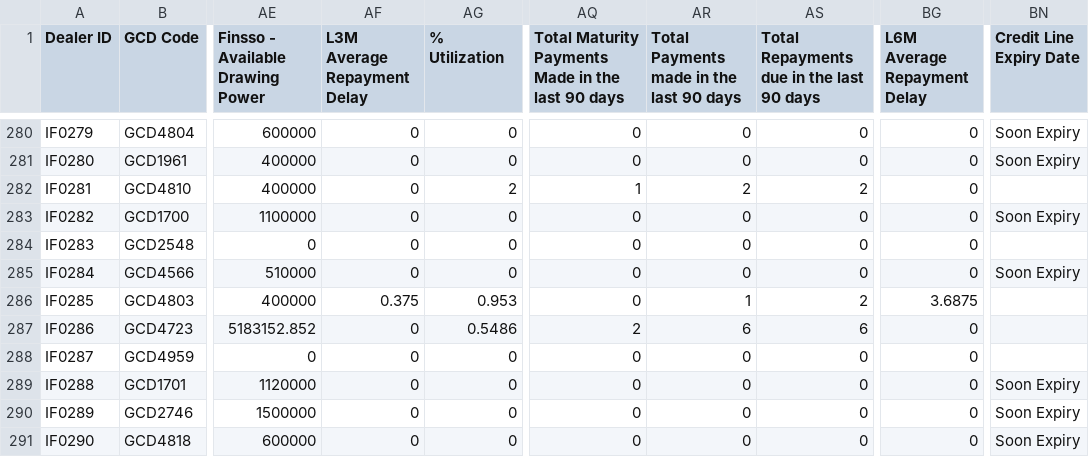
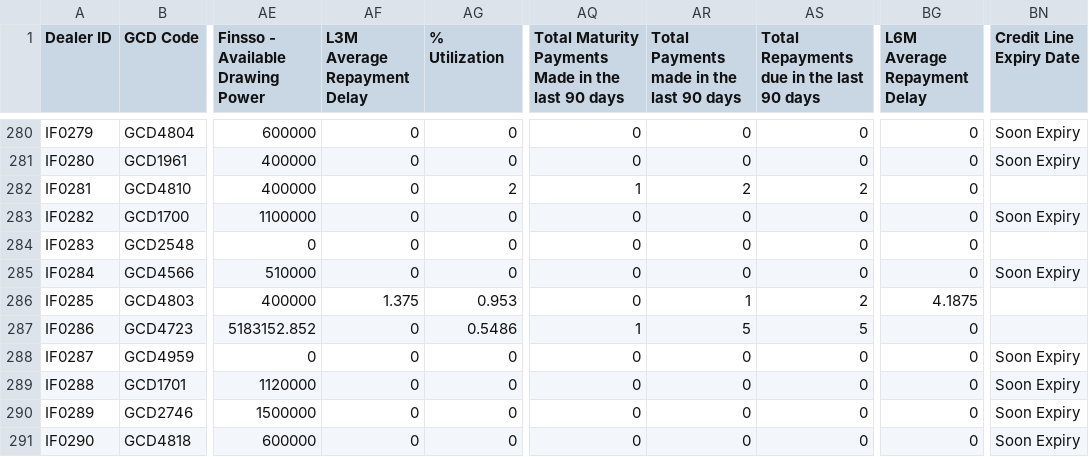
Before and after one commit to miguelcordero-ops/finsso-repository, a CSV file: data/dealer-checker.csv, drawn as a sheet; only a part is shown, gaps mark what is left out; the diff covers the shown part only; the diff names each change by its address in the sheet, - before the commit and + after, or states it on an @@ line.

```diff
--- a/data/dealer-checker.csv
+++ b/data/dealer-checker.csv
-AF286 (L3M Average Repayment Delay): 0.375
+AF286 (L3M Average Repayment Delay): 1.375
-BG286 (L6M Average Repayment Delay): 3.6875
+BG286 (L6M Average Repayment Delay): 4.1875
-AQ287: 2
+AQ287: 1
-AR287: 6
+AR287: 5
-AS287: 6
+AS287: 5
-BN288 (Credit Line Expiry Date): (empty)
+BN288 (Credit Line Expiry Date): Soon Expiry
```
Also changed, not shown: 192 edited cells elsewhere in this file.
